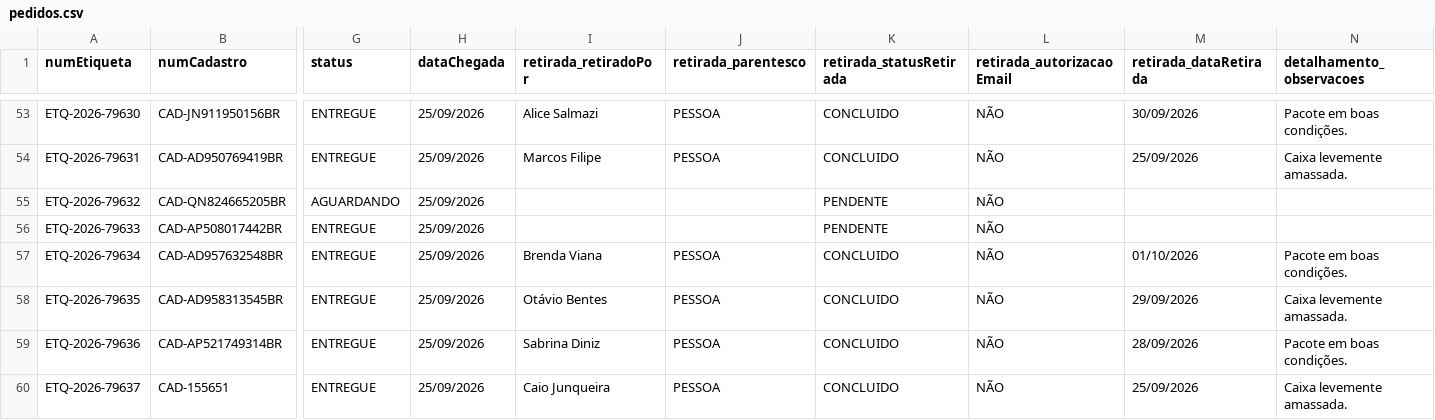
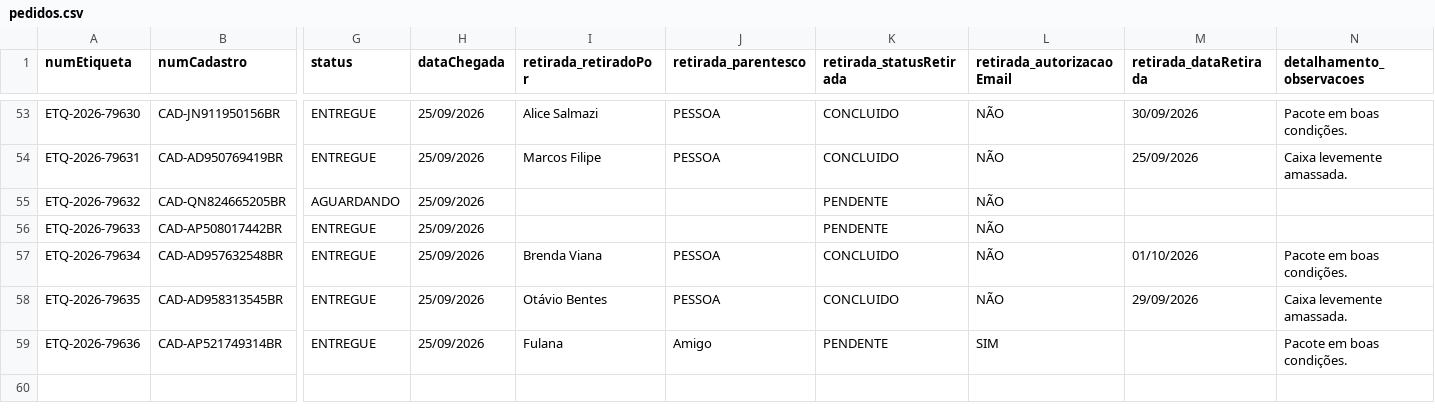
Before and after one commit to alicesalmazi/Correios, a CSV file: pedidos.csv, drawn as a sheet; only a part is shown, gaps mark what is left out; rows hold the shown columns only; the diff names each change by its address in the sheet, - before the commit and + after, or states it on an @@ line.

```diff
--- a/pedidos.csv
+++ b/pedidos.csv
-I59 (retirada_retiradoPor): Sabrina Diniz
+I59 (retirada_retiradoPor): Fulana
-J59 (retirada_parentesco): PESSOA
+J59 (retirada_parentesco): Amigo
-K59 (retirada_statusRetirada): CONCLUIDO
+K59 (retirada_statusRetirada): PENDENTE
-L59 (retirada_autorizacaoEmail): NÃO
+L59 (retirada_autorizacaoEmail): SIM
-M59 (retirada_dataRetirada): 28/09/2026
+M59 (retirada_dataRetirada): (empty)
-row 60: ETQ-2026-79637 | CAD-155651 | ENTREGUE | 25/09/2026 | Caio Junqueira | PESSOA | CONCLUIDO | NÃO | 25/09/2026 | Caixa levemente amassada.
```
Also changed, not shown: 6 other files.
